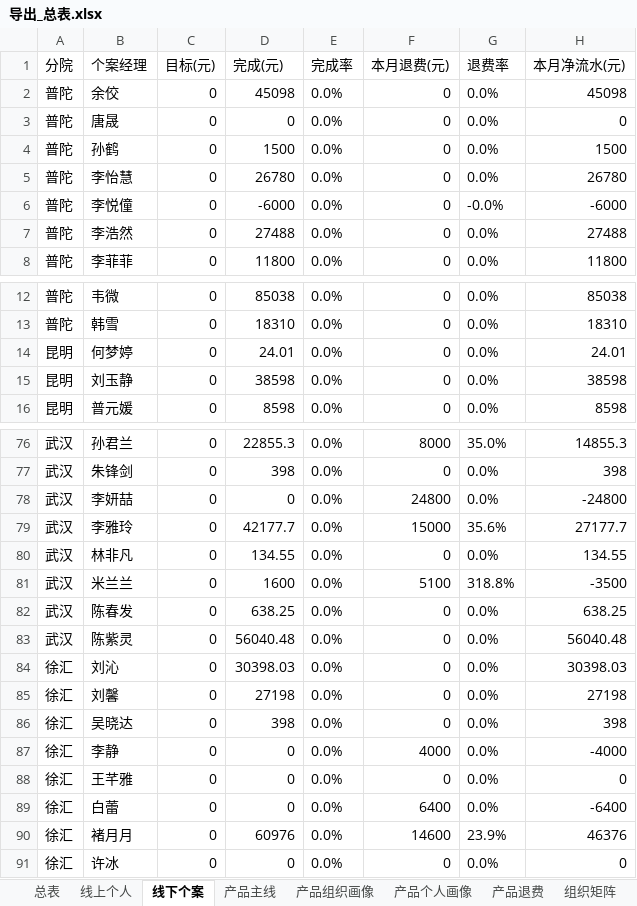
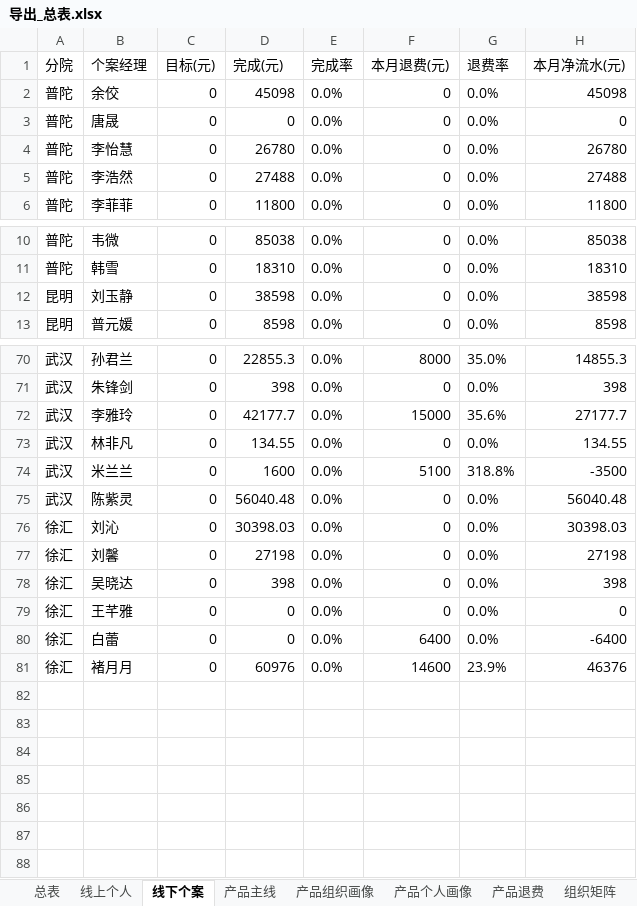
Before and after one commit to fannyqian/my-dashbord-for-guanxin, an Excel workbook: 导出_总表.xlsx, sheet 线下个案, drawn as a sheet; only a part is shown, gaps mark what is left out; values as stored, in another font and other column widths than the file's, no borders; the diff covers the shown part only; the diff names each change by its address in the sheet, - before the commit and + after, or states it on an @@ line.

```diff
--- a/导出_总表.xlsx (sheet 线下个案)
+++ b/导出_总表.xlsx (sheet 线下个案)
-row 4: 普陀 | 孙鹤 | 0 | 1500 | 0.0% | 0 | 0.0% | 1500
-row 6: 普陀 | 李悦僮 | 0 | -6000 | 0.0% | 0 | -0.0% | -6000
-row 14: 昆明 | 何梦婷 | 0 | 24.01 | 0.0% | 0 | 0.0% | 24.01
-row 78: 武汉 | 李妍喆 | 0 | 0 | 0.0% | 24800 | 0.0% | -24800
-row 82: 武汉 | 陈春发 | 0 | 638.25 | 0.0% | 0 | 0.0% | 638.25
-row 87: 徐汇 | 李静 | 0 | 0 | 0.0% | 4000 | 0.0% | -4000
-row 91: 徐汇 | 许冰 | 0 | 0 | 0.0% | 0 | 0.0% | 0
```
Also changed, not shown: 3 removed rows elsewhere in this sheet, sheet 线上个人, sheet 电话, sheet 总表, 产品分析_导出.xlsx, 导出_总表_11月.xlsx, 7 other files.
